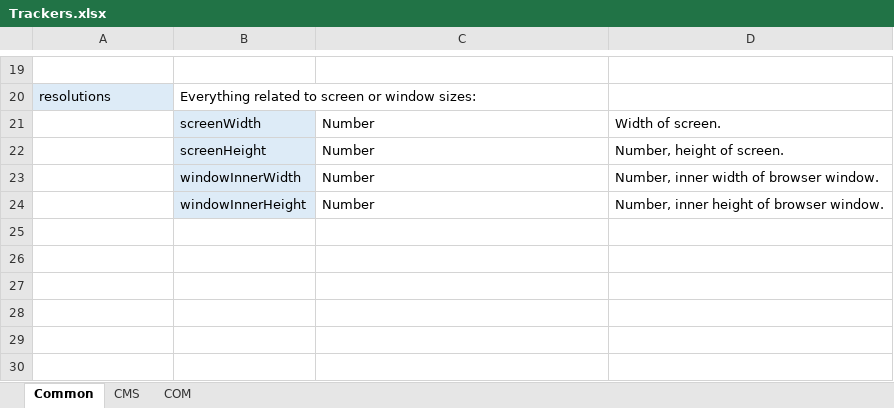
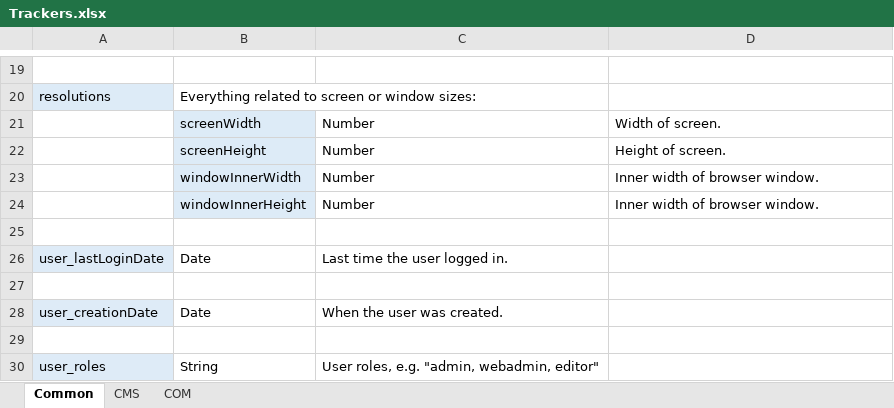
Before and after one commit to episerver/EPiServer.Telemetry.UI, an Excel workbook: Trackers.xlsx, sheet Common, drawn as a sheet; only a part is shown, gaps mark what is left out; values as stored, in another font and other column widths than the file's, no borders; the diff names each change by its address in the sheet, - before the commit and + after, or states it on an @@ line.

Commit message:
added trackers for user context
CMS-15982

```diff
--- a/Trackers.xlsx (sheet Common)
+++ b/Trackers.xlsx (sheet Common)
-D22: Number, height of screen.
+D22: Height of screen.
-D23: Number, inner width of browser window.
+D23: Inner width of browser window.
-D24: Number, inner height of browser window.
+D24: Inner width of browser window.
+row 25: (empty)
+row 26: user_lastLoginDate | Date | Last time the user logged in.
+row 27: (empty)
+row 28: user_creationDate | Date | When the user was created.
+row 29: (empty)
+row 30: user_roles | String | User roles, e.g. "admin, webadmin, editor"
```
